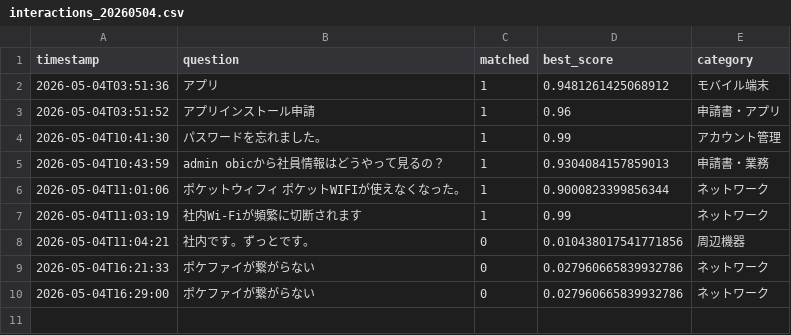
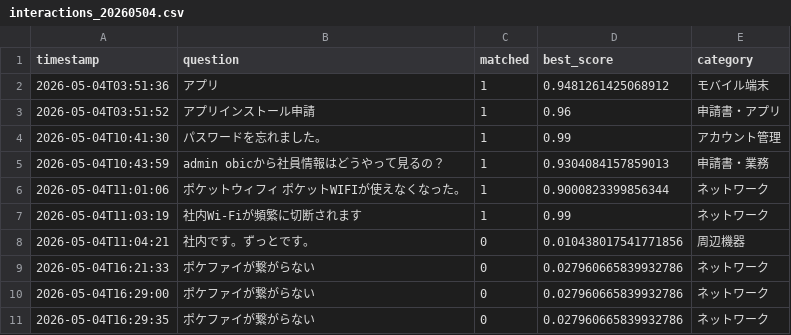
Before and after one commit to Hisa888/helpdesk_ai, a CSV file: streamlit_data/logs/interactions_20260504.csv, drawn as a sheet.

Commit message:
Update log: logs/interactions_20260504.csv

```diff
--- a/streamlit_data/logs/interactions_20260504.csv
+++ b/streamlit_data/logs/interactions_20260504.csv
@@ -10 +10,2 @@ timestamp,question,matched,best_score,category
 2026-05-04T16:29:00,ポケファイが繋がらない,0,0.027960665839932786,ネットワーク
+2026-05-04T16:29:35,ポケファイが繋がらない,0,0.027960665839932786,ネットワーク
```
